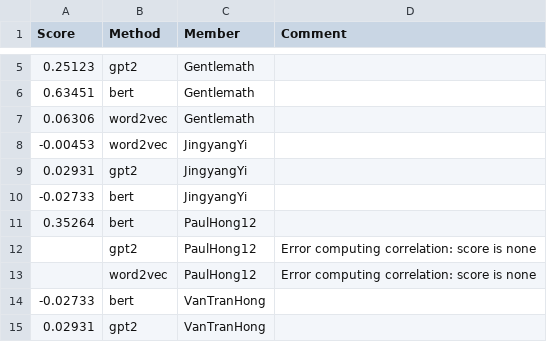
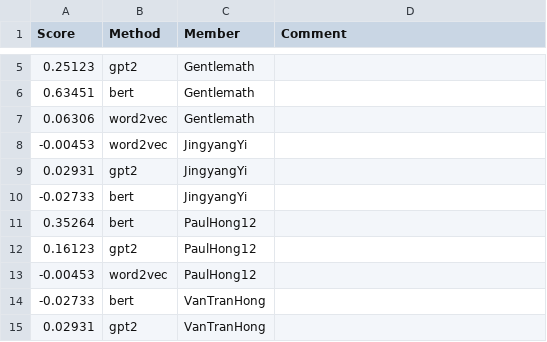
Before and after one commit to UChi-CI/data-37712-win25-leaderboard, a CSV file: assignment-3-leaderboard/leaderboard_cont.csv, drawn as a sheet; only a part is shown, gaps mark what is left out.

Commit message:
Leaderboard Update

```diff
--- a/assignment-3-leaderboard/leaderboard_cont.csv
+++ b/assignment-3-leaderboard/leaderboard_cont.csv
@@ -11,4 +11,4 @@ Score,Method,Member,Comment
 0.35264,bert,PaulHong12,
-,gpt2,PaulHong12,Error computing correlation: score is none
-,word2vec,PaulHong12,Error computing correlation: score is none
+0.16123,gpt2,PaulHong12,
+-0.00453,word2vec,PaulHong12,
 -0.02733,bert,VanTranHong,
```
